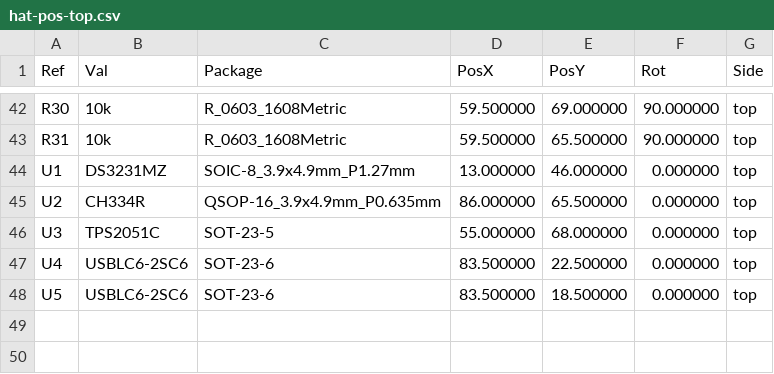
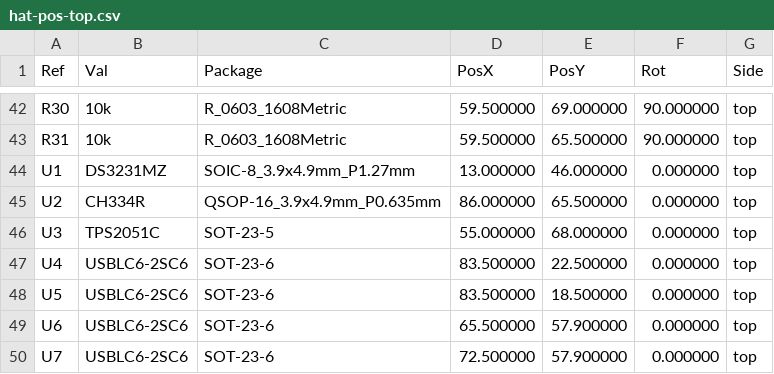
Before and after one commit to hugochinchilla/esp32-os, a CSV file: hardware/hat/fab/hat-pos-top.csv, drawn as a sheet; only a part is shown, gaps mark what is left out; the diff names each change by its address in the sheet, - before the commit and + after, or states it on an @@ line.

```diff
--- a/hardware/hat/fab/hat-pos-top.csv
+++ b/hardware/hat/fab/hat-pos-top.csv
+row 49: U6 | USBLC6-2SC6 | SOT-23-6 | 65.500000 | 57.900000 | 0.000000 | top
+row 50: U7 | USBLC6-2SC6 | SOT-23-6 | 72.500000 | 57.900000 | 0.000000 | top
```
Also changed, not shown: hardware/hat/enclosure-cutouts.csv, hardware/hat/fab/hat-bom-assembly.csv, 30 other files.
